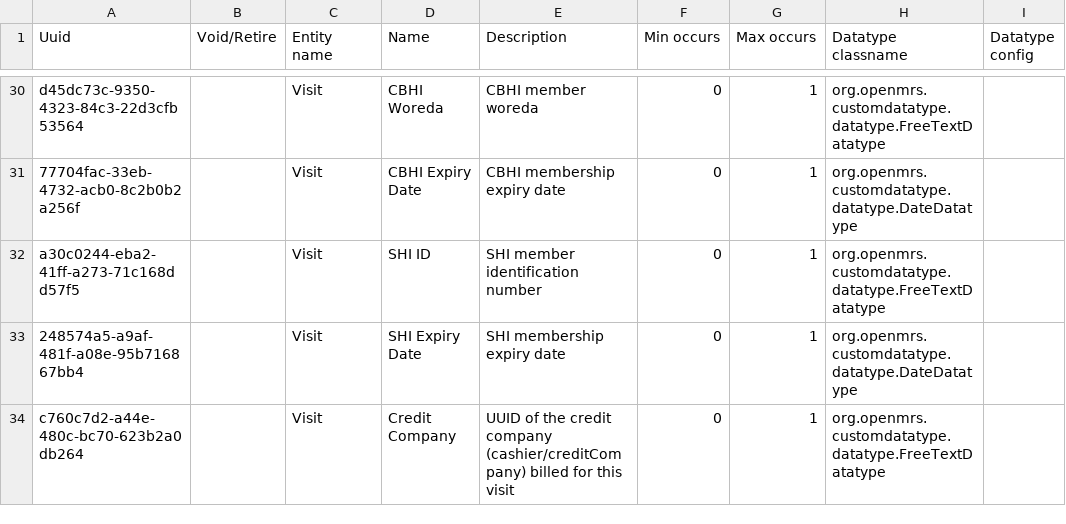
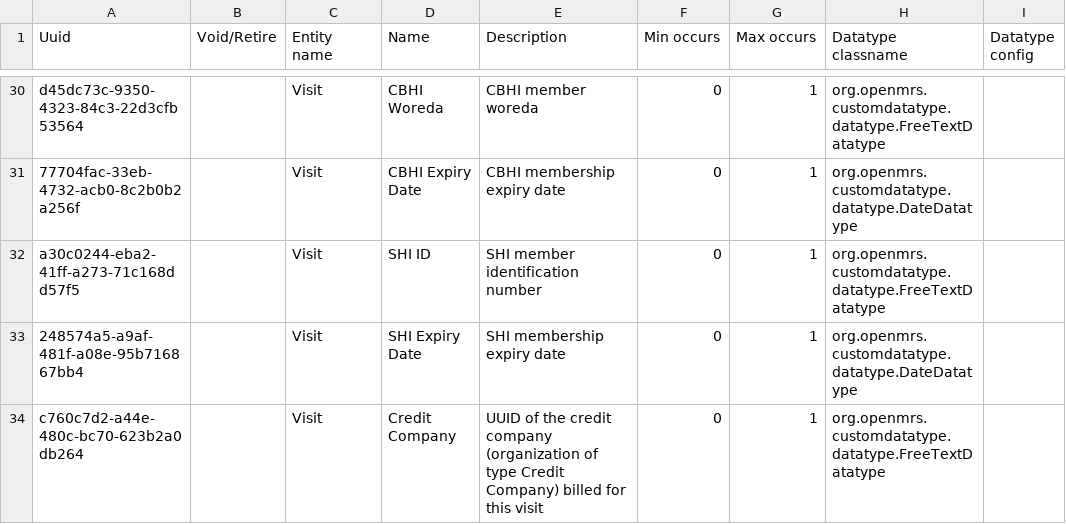
Before and after one commit to palladium-group/ethiopiaemr-openmrs-content, a CSV file: configuration/backend_configuration/attributetypes/attribute_types-visit.csv, drawn as a sheet; only a part is shown, gaps mark what is left out; the diff names each change by its address in the sheet, - before the commit and + after, or states it on an @@ line.

Commit message:
update Credit Company visit attribute description to refer to organization

```diff
--- a/configuration/backend_configuration/attributetypes/attribute_types-visit.csv
+++ b/configuration/backend_configuration/attributetypes/attribute_types-visit.csv
-E34 (Description): …credit company (cashier/creditCompany) billed for…
+E34 (Description): …credit company (organization of type Credit Company) billed for…
```
